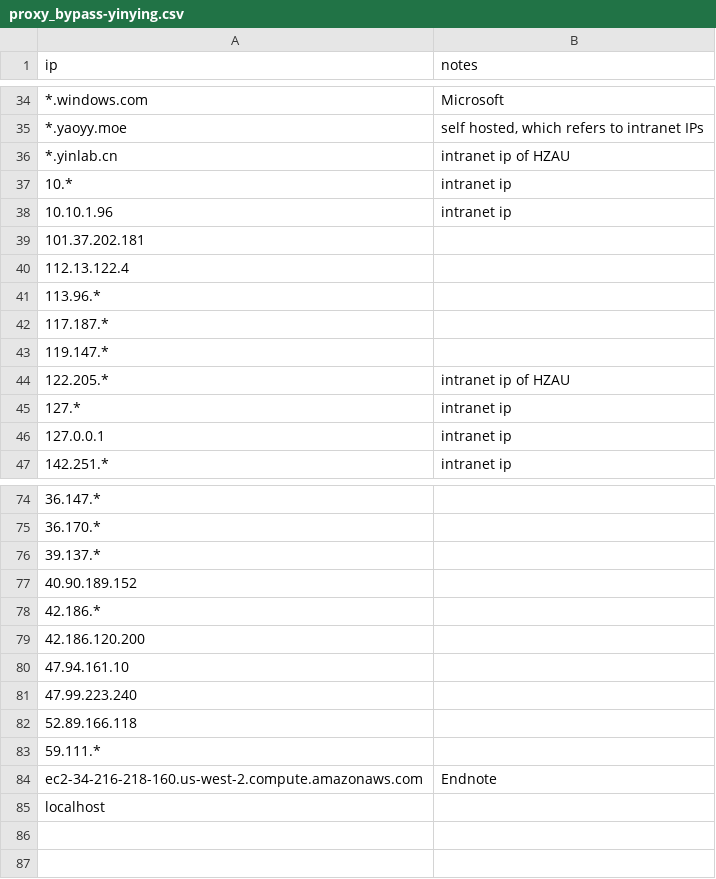
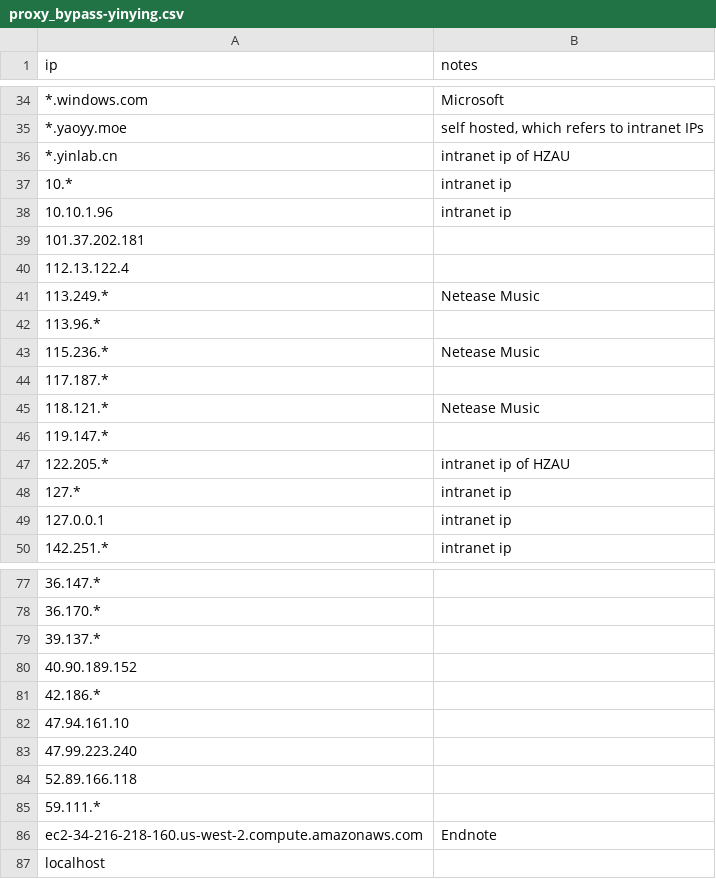
Before and after one commit to YaoYinYing/proxy_bypass-yinying, a CSV file: data/proxy_bypass-yinying.csv, drawn as a sheet; only a part is shown, gaps mark what is left out.

Commit message:
Update proxy_bypass-yinying.csv

```diff
--- a/data/proxy_bypass-yinying.csv
+++ b/data/proxy_bypass-yinying.csv
@@ -40,4 +40,7 @@ ip,notes
 112.13.122.4,
+113.249.*,Netease Music
 113.96.*,
+115.236.*,Netease Music
 117.187.*,
+118.121.*,Netease Music
 119.147.*,
@@ -78,3 +81,2 @@ ip,notes
 42.186.*,
-42.186.120.200,
 47.94.161.10,
```
